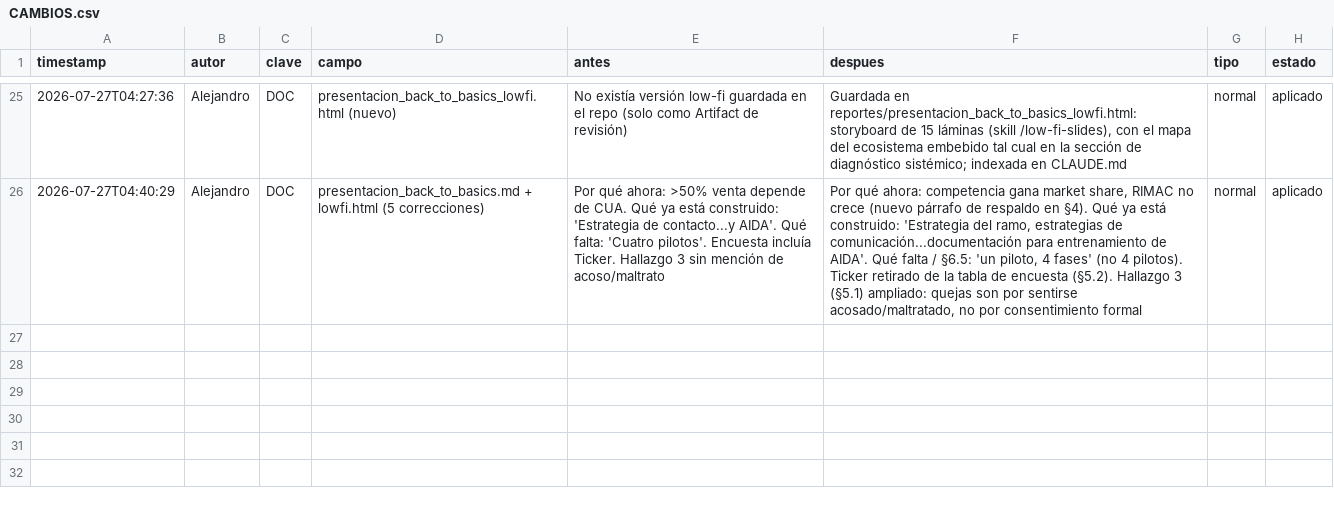
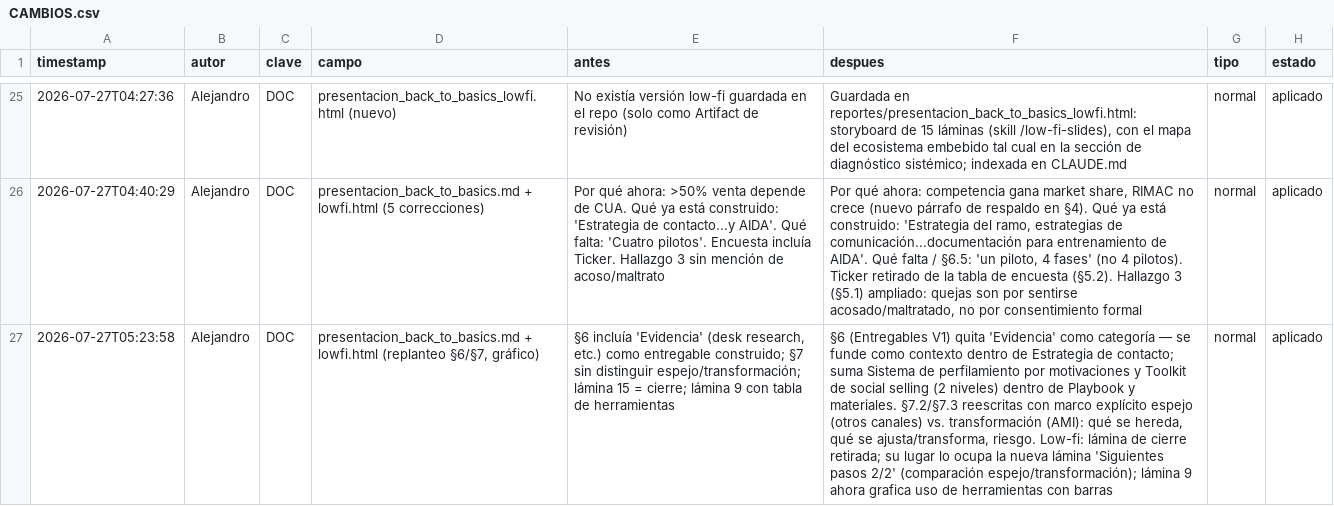
Before and after one commit to Rumipyramid/Machine_Learning, a CSV file: reportes/historial/CAMBIOS.csv, drawn as a sheet; only a part is shown, gaps mark what is left out; the diff names each change by its address in the sheet, - before the commit and + after, or states it on an @@ line.

```diff
--- a/reportes/historial/CAMBIOS.csv
+++ b/reportes/historial/CAMBIOS.csv
+row 27: 2026-07-27T05:23:58 | Alejandro | DOC | presentacion_back_to_basics.md + lowfi.html (replanteo §6/§7, gráfico) | §6 incluía 'Evidencia' (desk research, etc.) como entregable construido; §7 sin distinguir espejo/transformación; lámina 15 = cierre; lámina 9 con tabla de herramientas | §6 (Entregables V1) quita 'Evidencia' como categoría — se funde como contexto dentro de Estrategia de contacto; suma Sistema de perfilamiento por motivaciones y Toolkit de social selling (2 niveles) dentro de Playbook y materiales. §7.2/§7.3 reescritas con marco explícito espejo (otros canales) vs. transformación (AMI): qué se hereda, qué se ajusta/transforma, riesgo. Low-fi: lámina de cierre retirada; su lugar lo ocupa la nueva lámina 'Siguientes pasos 2/2' (comparación espejo/transformación); lámina 9 ahora grafica uso de herramientas con barras | normal | aplicado
```
Also changed, not shown: 3 other files.
